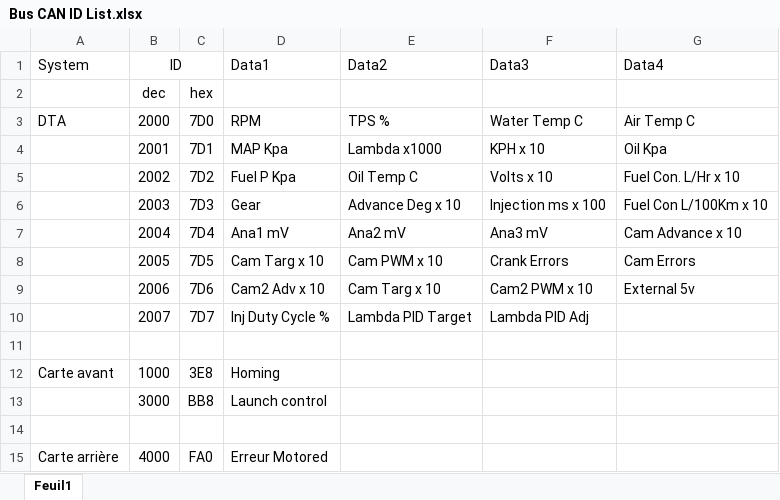
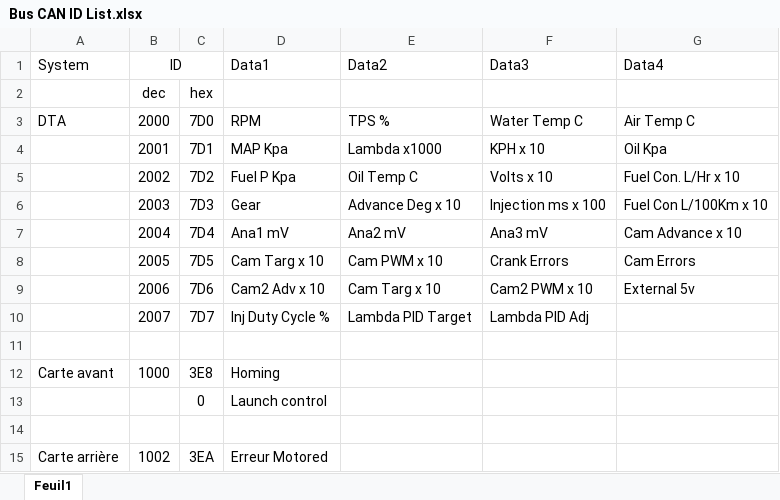
Before and after one commit to EOSCogniton/STUF2019, an Excel workbook: EL - Electrical/Autre/Bus CAN ID List.xlsx, sheet Feuil1, drawn as a sheet; values as stored, in another font and other column widths than the file's, no borders; removed rows and columns are numbered as before the commit, all else as after; the diff names each change by its address in the sheet, - before the commit and + after, or states it on an @@ line.

```diff
--- a/EL - Electrical/Autre/Bus CAN ID List.xlsx (sheet Feuil1)
+++ b/EL - Electrical/Autre/Bus CAN ID List.xlsx (sheet Feuil1)
-row 13:  | 3000 | BB8 | Launch control
+row 13:  |  | 0 | Launch control
-B15 (ID): 4000
+B15 (ID): 1002
-C15: FA0
+C15: 3EA
```
Also changed, not shown: 1 other file.
